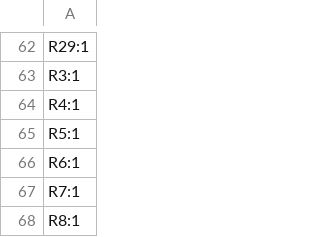
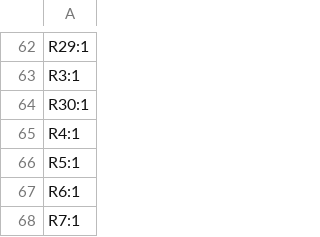
Before and after one commit to M17-Project/Micro17, a CSV file: production/designators.csv, drawn as a sheet; only a part is shown, gaps mark what is left out; the shorter side is filled out with more unchanged rows.

```diff
--- a/production/designators.csv
+++ b/production/designators.csv
@@ -63,2 +63,3 @@ R29:1
 R3:1
+R30:1
 R4:1
```
Also changed, not shown: bom/micro17.csv, production/bom.csv, 21 other files.
